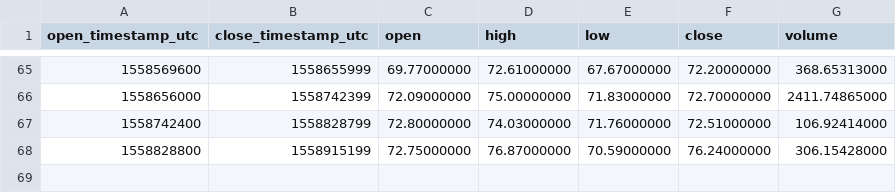
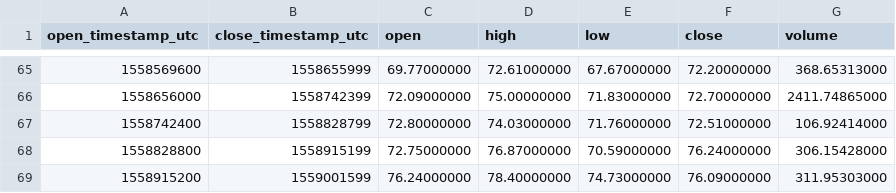
Before and after one commit to cryptobigbro/binance-ZECPAX, a CSV file: binance-ZECPAX-1d.csv, drawn as a sheet; only a part is shown, gaps mark what is left out.

```diff
--- a/binance-ZECPAX-1d.csv
+++ b/binance-ZECPAX-1d.csv
@@ -68 +68,2 @@ open_timestamp_utc,close_timestamp_utc,open,high,low,close,volume
 1558828800,1558915199,72.75000000,76.87000000,70.59000000,76.24000000,306.15428000
+1558915200,1559001599,76.24000000,78.40000000,74.73000000,76.09000000,311.95303000
```
Also changed, not shown: binance-ZECPAX-1h.csv.
